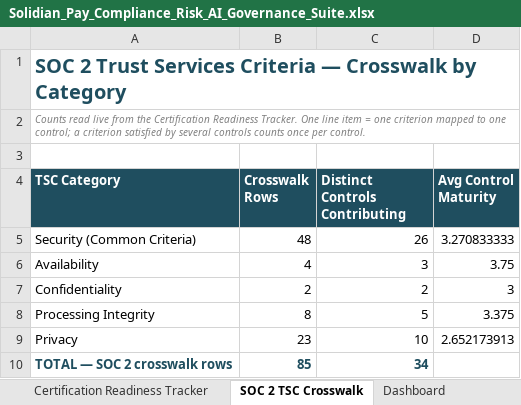
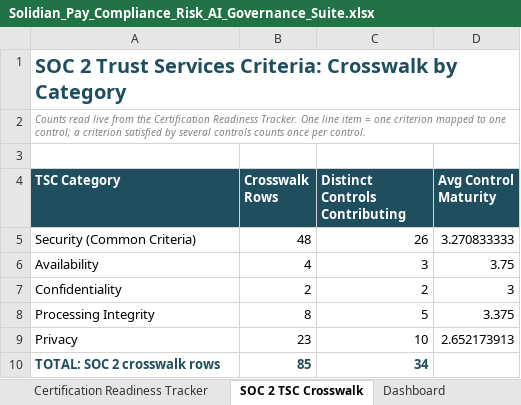
Before and after one commit to RookwoodRan/solidian-pay-grc, an Excel workbook: workbook/Solidian_Pay_Compliance_Risk_AI_Governance_Suite.xlsx, sheet SOC 2 TSC Crosswalk, drawn as a sheet; values as stored, in another font and other column widths than the file's, no borders; the diff names each change by its address in the sheet, - before the commit and + after, or states it on an @@ line.

```diff
--- a/workbook/Solidian_Pay_Compliance_Risk_AI_Governance_Suite.xlsx (sheet SOC 2 TSC Crosswalk)
+++ b/workbook/Solidian_Pay_Compliance_Risk_AI_Governance_Suite.xlsx (sheet SOC 2 TSC Crosswalk)
-A1 (TSC Category): …Trust Services Criteria — Crosswalk by…
+A1 (TSC Category): …Trust Services Criteria: Crosswalk by…
-A10 (TSC Category): TOTAL — SOC 2 crosswalk rows
+A10 (TSC Category): TOTAL: SOC 2 crosswalk rows
```
Also changed, not shown: sheet Control Library, sheet AI System Inventory, sheet Cover Sheet, sheet Dashboard, formulas that keep their value, 26 other files.
